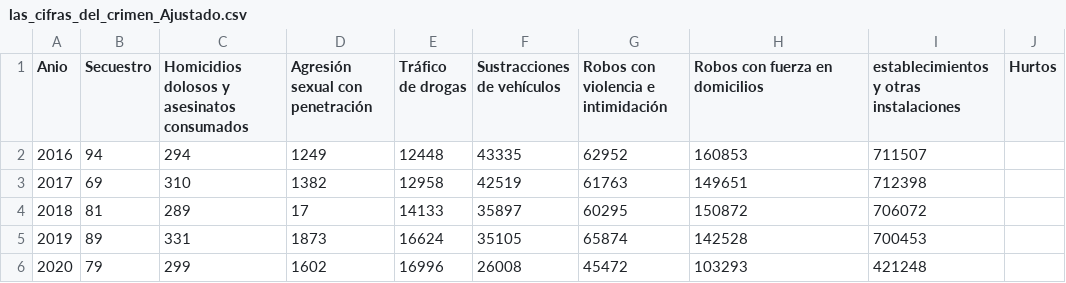
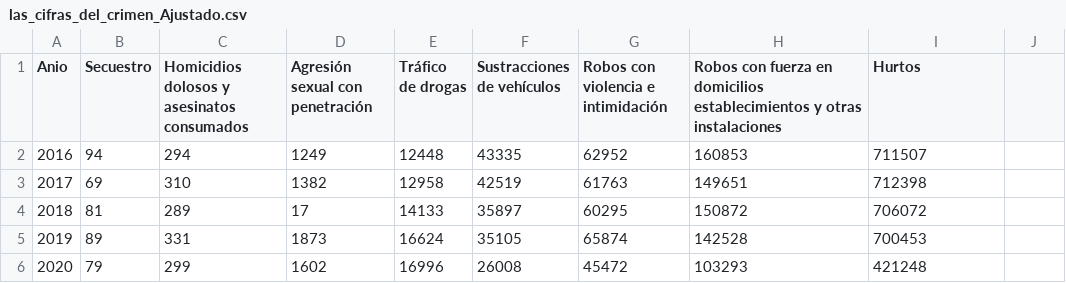
Before and after one commit to eribertoq/datos, a CSV file: las_cifras_del_crimen_Ajustado.csv, drawn as a sheet.

Commit message:
Update las_cifras_del_crimen_Ajustado.csv

```diff
--- a/las_cifras_del_crimen_Ajustado.csv
+++ b/las_cifras_del_crimen_Ajustado.csv
@@ -1,2 +1,2 @@
-Anio,Secuestro,Homicidios dolosos y asesinatos consumados,Agresión sexual con penetración,Tráfico de drogas,Sustracciones de vehículos,Robos con violencia e intimidación,Robos con fuerza en domicilios, establecimientos y otras instalaciones,Hurtos
+Anio,Secuestro,Homicidios dolosos y asesinatos consumados,Agresión sexual con penetración,Tráfico de drogas,Sustracciones de vehículos,Robos con violencia e intimidación,Robos con fuerza en domicilios establecimientos y otras instalaciones,Hurtos
 2016,94,294,1249,12448,43335,62952,160853,711507
```
